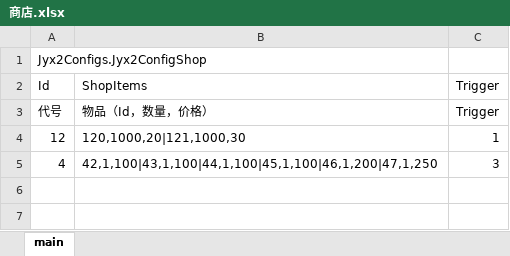
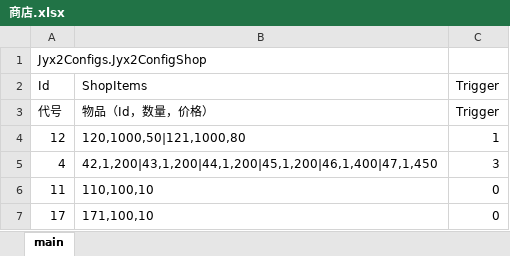
Before and after one commit to jynew/jynew, an Excel workbook: jyx2/Assets/Mods/SAMPLE/Configs/商店.xlsx, sheet main, drawn as a sheet; values as stored, in another font and other column widths than the file's, no borders; the diff names each change by its address in the sheet, - before the commit and + after, or states it on an @@ line.

```diff
--- a/jyx2/Assets/Mods/SAMPLE/Configs/商店.xlsx (sheet main)
+++ b/jyx2/Assets/Mods/SAMPLE/Configs/商店.xlsx (sheet main)
-B4 (ShopItems): 120,1000,20|121,1000,30
+B4 (ShopItems): 120,1000,50|121,1000,80
-B5 (ShopItems): 42,1,100|43,1,100|44,1,100|45,1,100|46,1,200|47,1,250
+B5 (ShopItems): 42,1,200|43,1,200|44,1,200|45,1,200|46,1,400|47,1,450
+row 6: 11 | 110,100,10 | 0
+row 7: 17 | 171,100,10 | 0
```
Also changed, not shown: jyx2/Assets/Mods/SAMPLE/Configs/物品.xlsx, 32 other files.
